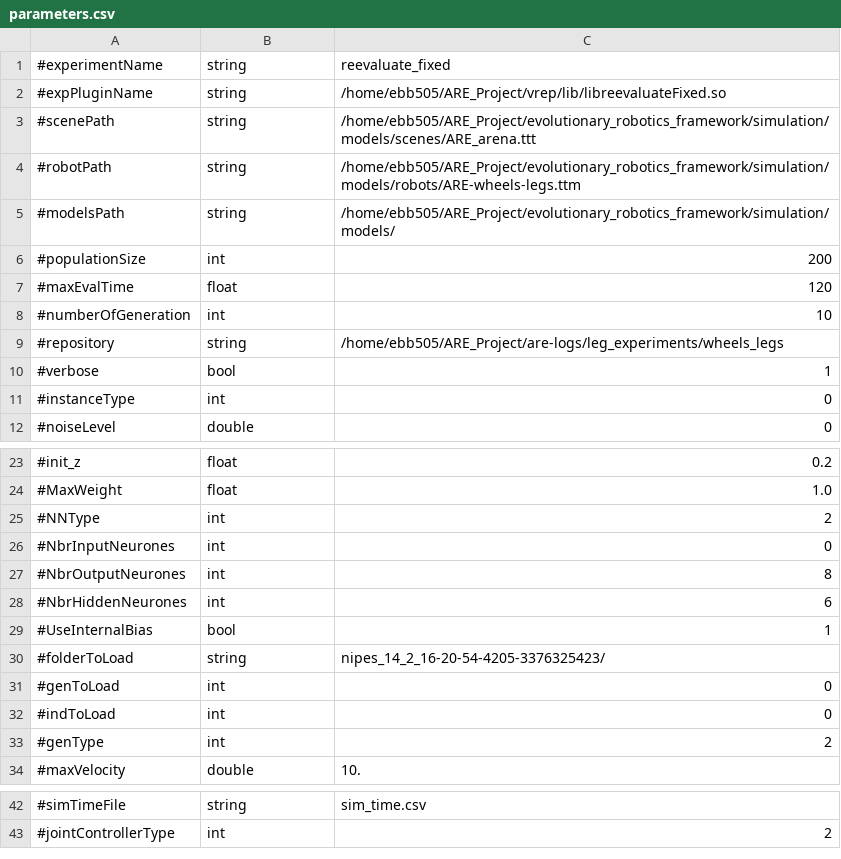
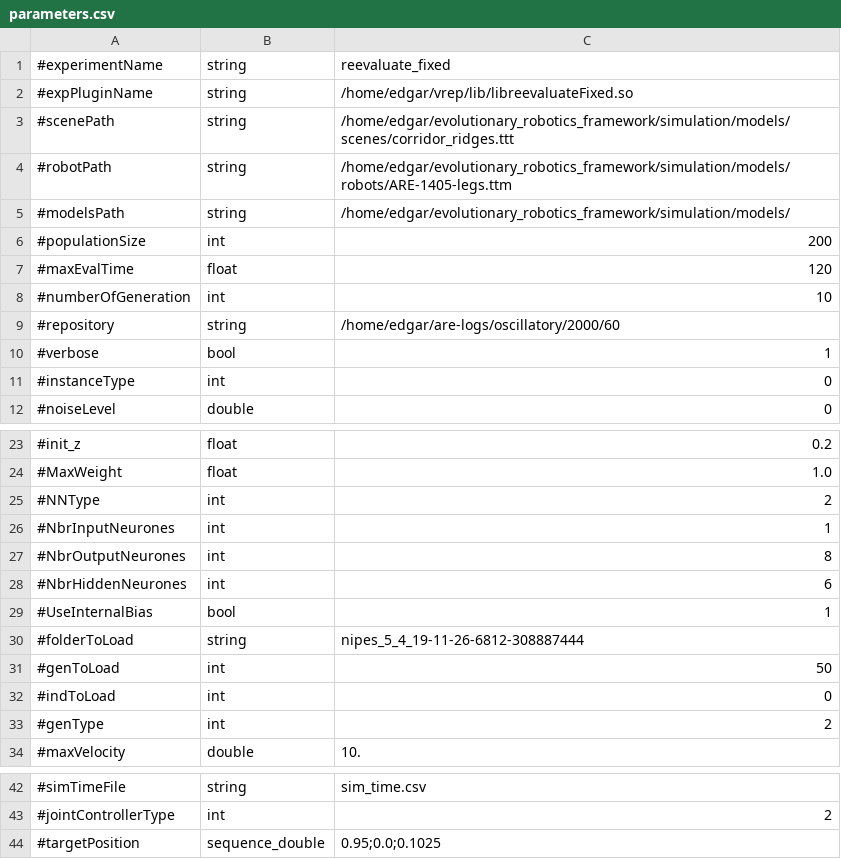
Before and after one commit to AutonomousRoboticEvolution/AREFramework, a CSV file: experiments/reevaluate_fixedmorphology/parameters.csv, drawn as a sheet; only a part is shown, gaps mark what is left out.

```diff
--- a/experiments/reevaluate_fixedmorphology/parameters.csv
+++ b/experiments/reevaluate_fixedmorphology/parameters.csv
@@ -1,6 +1,6 @@
 #experimentName,string,reevaluate_fixed
-#expPluginName,string,/home/ebb505/ARE_Project/vrep/lib/libreevaluateFixed.so
-#scenePath,string,/home/ebb505/ARE_Project/evolutionary_robotics_framework/simulation/models/scenes/ARE_arena.ttt
-#robotPath,string,/home/ebb505/ARE_Project/evolutionary_robotics_framework/simulation/models/robots/ARE-wheels-legs.ttm
-#modelsPath,string,/home/ebb505/ARE_Project/evolutionary_robotics_framework/simulation/models/
+#expPluginName,string,/home/edgar/vrep/lib/libreevaluateFixed.so
+#scenePath,string,/home/edgar/evolutionary_robotics_framework/simulation/models/scenes/corridor_ridges.ttt
+#robotPath,string,/home/edgar/evolutionary_robotics_framework/simulation/models/robots/ARE-1405-legs.ttm
+#modelsPath,string,/home/edgar/evolutionary_robotics_framework/simulation/models/
 #populationSize,int,200
@@ -8,3 +8,3 @@
 #numberOfGeneration,int,10
-#repository,string,/home/ebb505/ARE_Project/are-logs/leg_experiments/wheels_legs
+#repository,string,/home/edgar/are-logs/oscillatory/2000/60
 #verbose,bool,1
@@ -25,3 +25,3 @@
 #NNType,int,2
-#NbrInputNeurones,int,0
+#NbrInputNeurones,int,1
 #NbrOutputNeurones,int,8
@@ -29,4 +29,4 @@
 #UseInternalBias,bool,1
-#folderToLoad,string,nipes_14_2_16-20-54-4205-3376325423/
-#genToLoad,int,0
+#folderToLoad,string,nipes_5_4_19-11-26-6812-308887444
+#genToLoad,int,50
 #indToLoad,int,0
@@ -43 +43,2 @@
 #jointControllerType,int,2
+#targetPosition,sequence_double,0.95;0.0;0.1025
```
Also changed, not shown: 2 other files.
